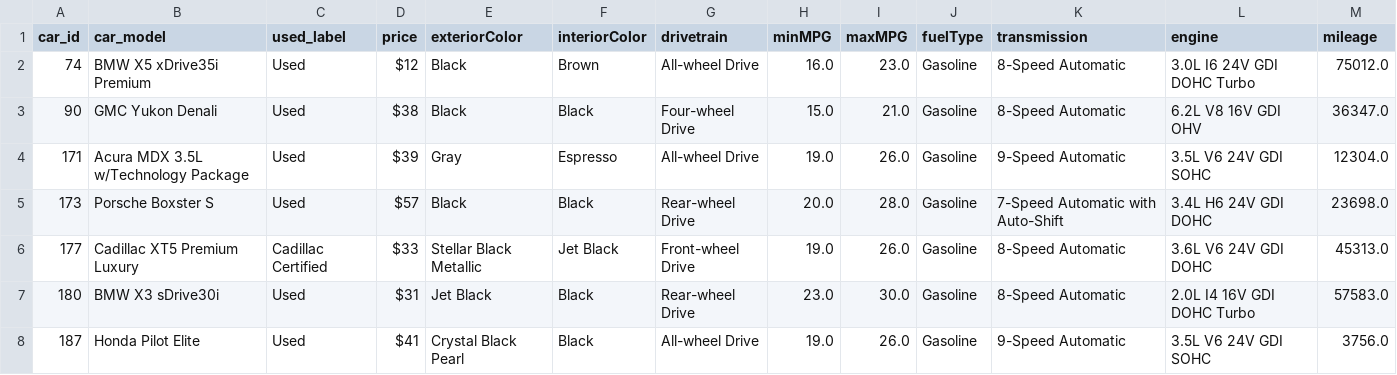
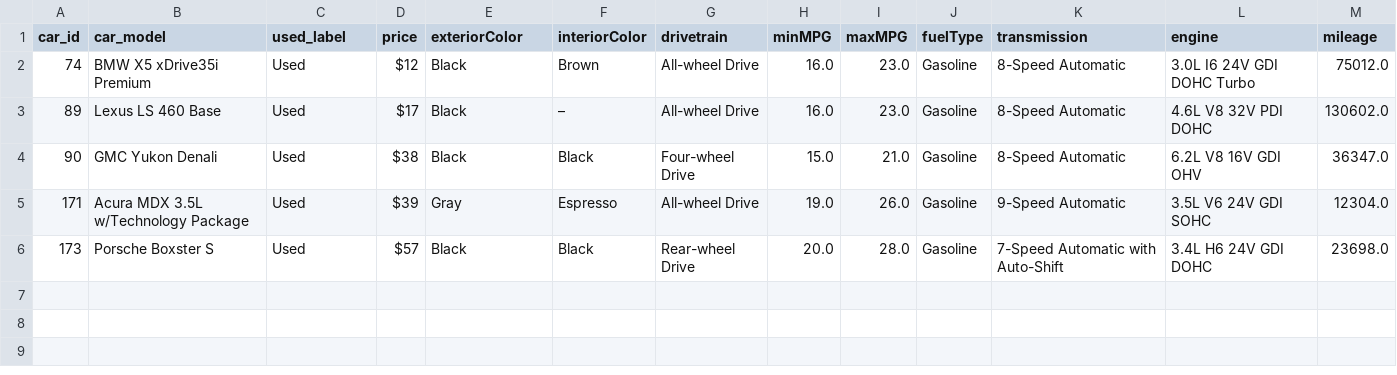
Before and after one commit to ML-Response-Unit/recsys_pipes, a CSV file: data/user_interactions.csv, drawn as a sheet.

```diff
--- a/data/user_interactions.csv
+++ b/data/user_interactions.csv
@@ -2,2 +2,3 @@ car_id,car_model,used_label,price,exteriorColor,interiorColor,drivetrain,minMPG,
 74,BMW X5 xDrive35i Premium,Used,$12,Black,Brown,All-wheel Drive,16.0,23.0,Gasoline,8-Speed Automatic,3.0L I6 24V GDI DOHC Turbo,75012.0
+89,Lexus LS 460 Base,Used,$17,Black,–,All-wheel Drive,16.0,23.0,Gasoline,8-Speed Automatic,4.6L V8 32V PDI DOHC,130602.0
 90,GMC Yukon Denali,Used,$38,Black,Black,Four-wheel Drive,15.0,21.0,Gasoline,8-Speed Automatic,6.2L V8 16V GDI OHV,36347.0
@@ -5,4 +6 @@ car_id,car_model,used_label,price,exteriorColor,interiorColor,drivetrain,minMPG,
 173,Porsche Boxster S,Used,$57,Black,Black,Rear-wheel Drive,20.0,28.0,Gasoline,7-Speed Automatic with Auto-Shift,3.4L H6 24V GDI DOHC,23698.0
-177,Cadillac XT5 Premium Luxury,Cadillac Certified,$33,Stellar Black Metallic,Jet Black,Front-wheel Drive,19.0,26.0,Gasoline,8-Speed Automatic,3.6L V6 24V GDI DOHC,45313.0
-180,BMW X3 sDrive30i,Used,$31,Jet Black,Black,Rear-wheel Drive,23.0,30.0,Gasoline,8-Speed Automatic,2.0L I4 16V GDI DOHC Turbo,57583.0
-187,Honda Pilot Elite,Used,$41,Crystal Black Pearl,Black,All-wheel Drive,19.0,26.0,Gasoline,9-Speed Automatic,3.5L V6 24V GDI SOHC,3756.0
```
Also changed, not shown: 5 other files.
